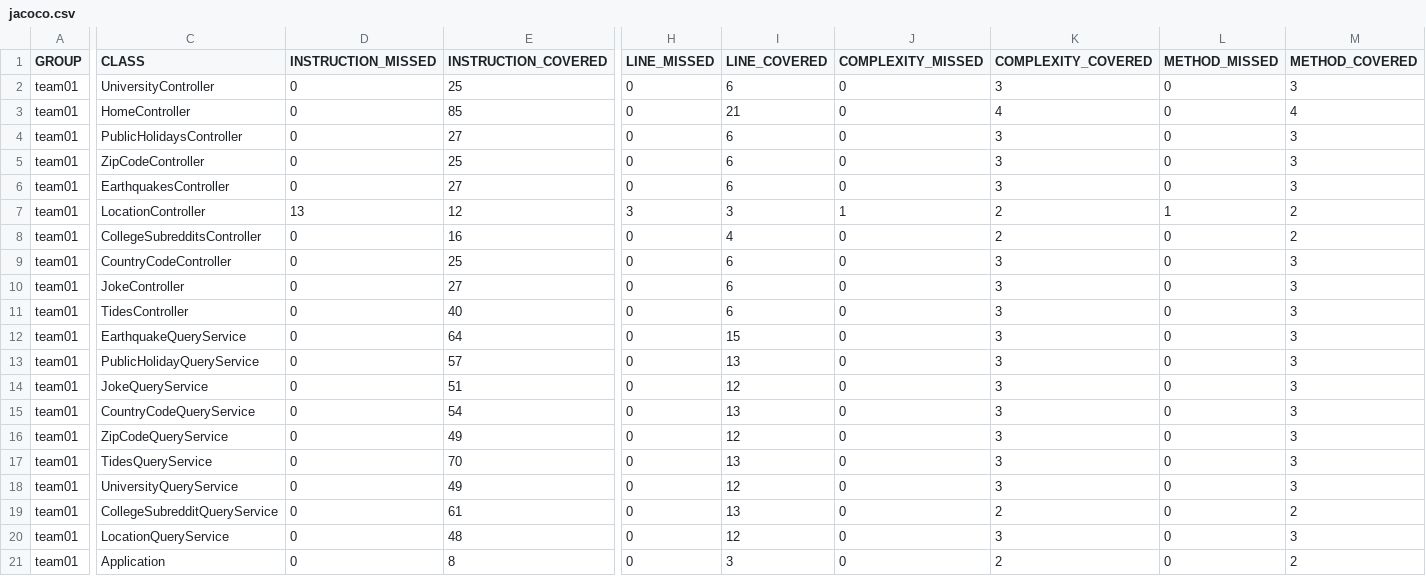
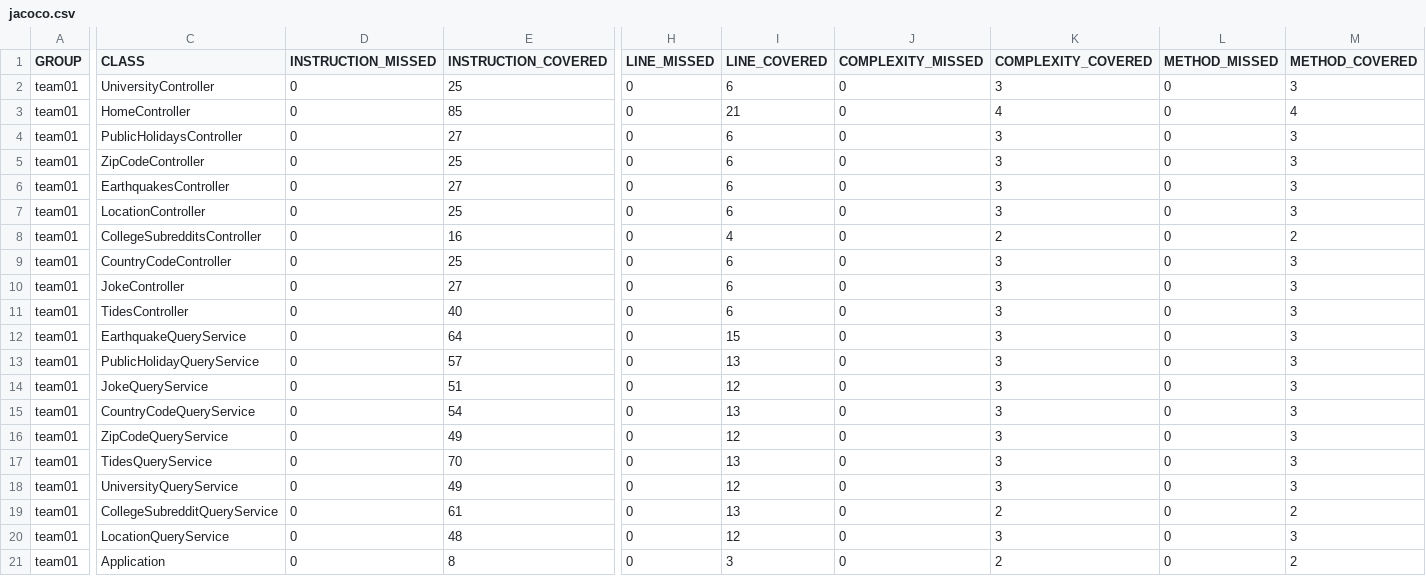
Before and after one commit to ucsb-cs156-w24/team01-w24-5pm-3, a CSV file: prs/32/jacoco/jacoco.csv, drawn as a sheet; only a part is shown, gaps mark what is left out; the diff names each change by its address in the sheet, - before the commit and + after, or states it on an @@ line.

```diff
--- a/prs/32/jacoco/jacoco.csv
+++ b/prs/32/jacoco/jacoco.csv
-D7 (INSTRUCTION_MISSED): 13
+D7 (INSTRUCTION_MISSED): 0
-E7 (INSTRUCTION_COVERED): 12
+E7 (INSTRUCTION_COVERED): 25
-H7 (LINE_MISSED): 3
+H7 (LINE_MISSED): 0
-I7 (LINE_COVERED): 3
+I7 (LINE_COVERED): 6
-J7 (COMPLEXITY_MISSED): 1
+J7 (COMPLEXITY_MISSED): 0
-K7 (COMPLEXITY_COVERED): 2
+K7 (COMPLEXITY_COVERED): 3
-L7 (METHOD_MISSED): 1
+L7 (METHOD_MISSED): 0
-M7 (METHOD_COVERED): 2
+M7 (METHOD_COVERED): 3
```
Also changed, not shown: 7 other files.
